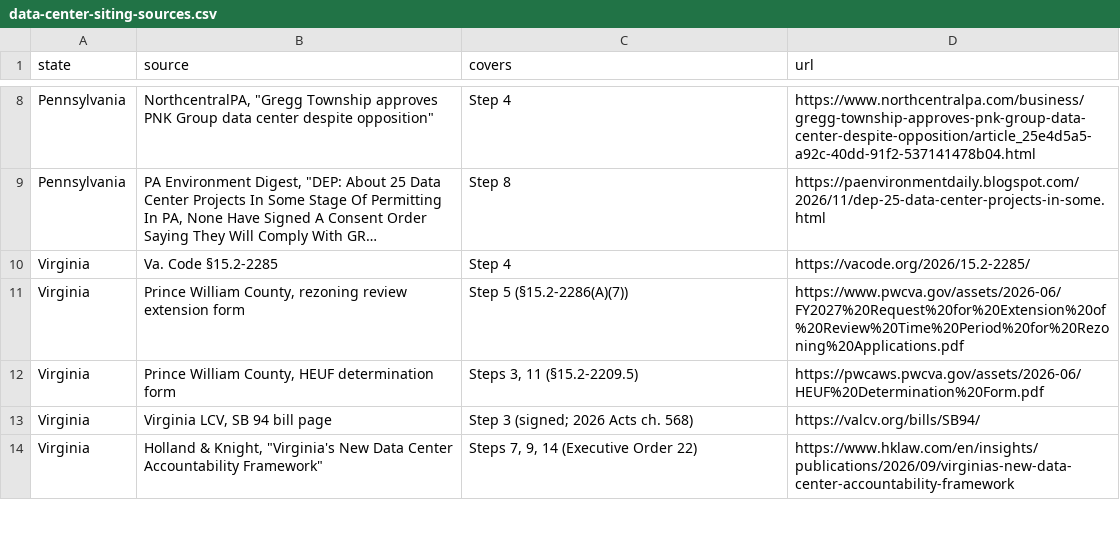
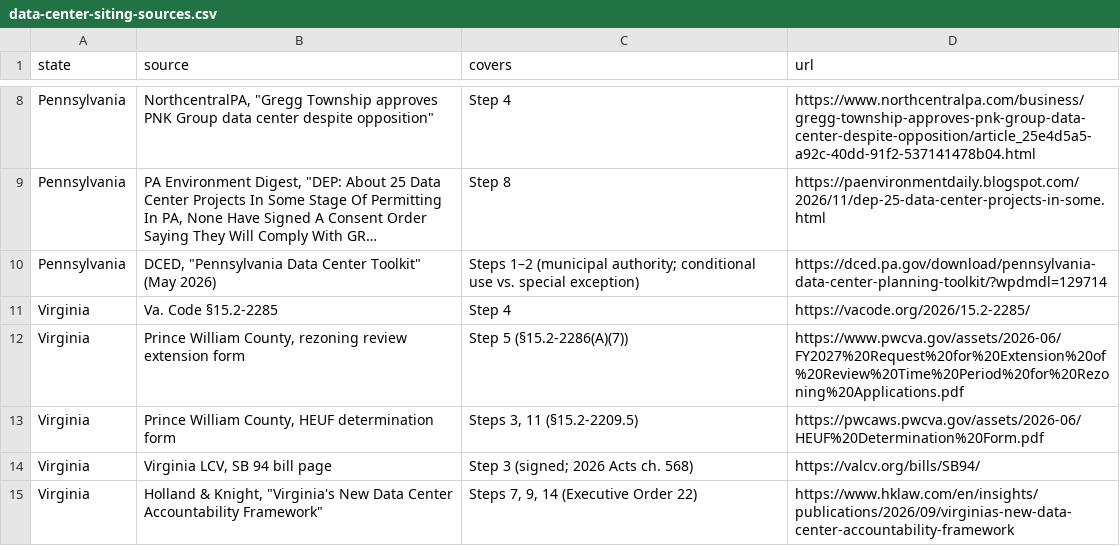
Before and after one commit to jphoebus/data-center-siting, a CSV file: data-center-siting-sources.csv, drawn as a sheet; only a part is shown, gaps mark what is left out; long unchanged cells end in …; the diff names each change by its address in the sheet, - before the commit and + after, or states it on an @@ line.

```diff
--- a/data-center-siting-sources.csv
+++ b/data-center-siting-sources.csv
+row 10: Pennsylvania | DCED, "Pennsylvania Data Center Toolkit" (May 2026) | Steps 1–2 (municipal authority; conditional use vs. special exception) | https://dced.pa.gov/download/pennsylvania-data-center-planning-toolkit/?wpdmdl=129714
```
Also changed, not shown: data-center-siting-steps.csv, 2 other files.
